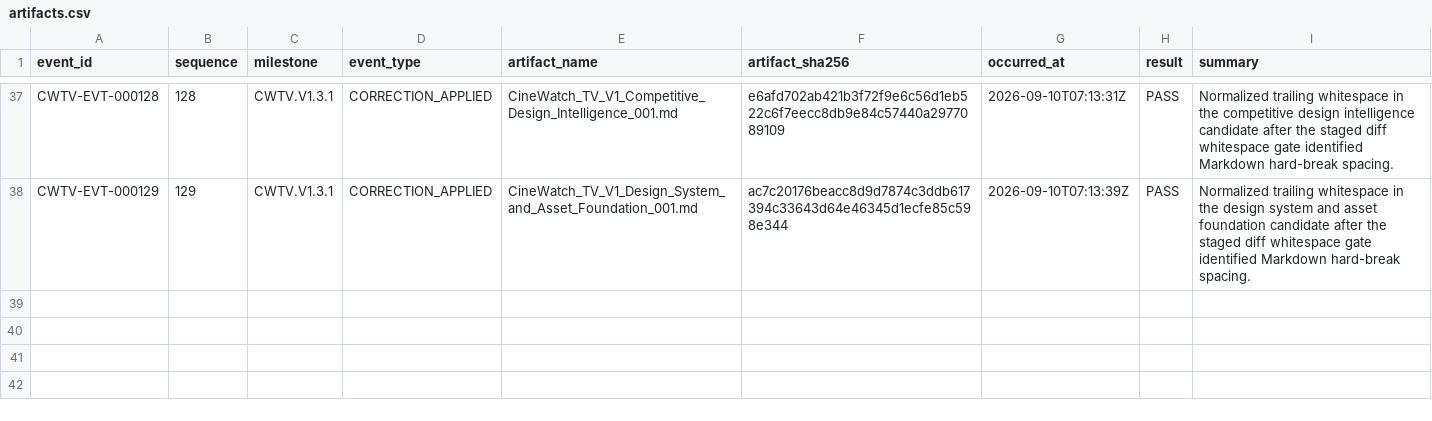
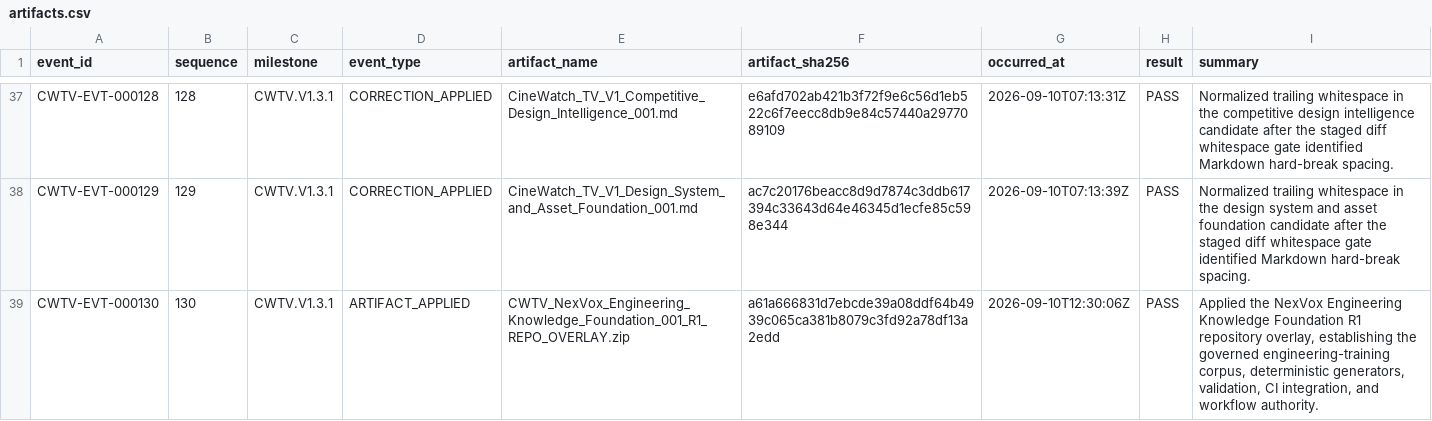
Before and after one commit to Asleki/cinewatch-tv, a CSV file: nexvox/engineering/datasets/artifacts.csv, drawn as a sheet; only a part is shown, gaps mark what is left out.

```diff
--- a/nexvox/engineering/datasets/artifacts.csv
+++ b/nexvox/engineering/datasets/artifacts.csv
@@ -38 +38,2 @@ CWTV-EVT-000128,128,CWTV.V1.3.1,CORRECTION_APPLIED,CineWatch_TV_V1_Competitive_D
 CWTV-EVT-000129,129,CWTV.V1.3.1,CORRECTION_APPLIED,CineWatch_TV_V1_Design_System_and_Asset_Foundation_001.md,ac7c20176beacc8d9d7874c3ddb617394c33643d64e46345d1ecfe85c598e344,2026-09-10T07:13:39Z,PASS,Normalized trailing whitespace in the design system and asset foundation candidate after the staged diff whitespace gate identified Markdown hard-break spacing.
+CWTV-EVT-000130,130,CWTV.V1.3.1,ARTIFACT_APPLIED,CWTV_NexVox_Engineering_Knowledge_Foundation_001_R1_REPO_OVERLAY.zip,a61a666831d7ebcde39a08ddf64b4939c065ca381b8079c3fd92a78df13a2edd,2026-09-10T12:30:06Z,PASS,"Applied the NexVox Engineering Knowledge Foundation R1 repository overlay, establishing the governed engineering-training corpus, deterministic generators, validation, CI integration, and workflow authority."
```
Also changed, not shown: nexvox/engineering/datasets/commit-changes.csv, nexvox/engineering/datasets/commits.csv, 18 other files.
